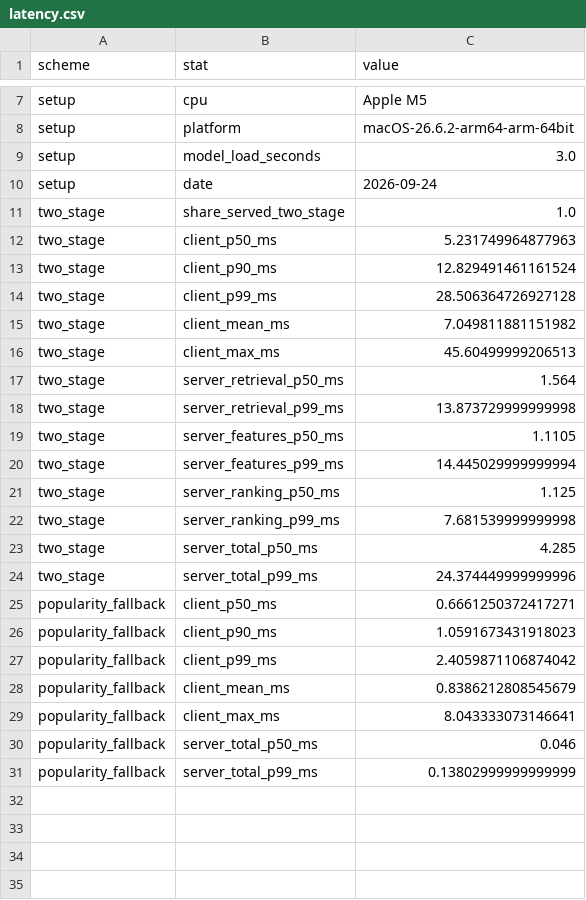
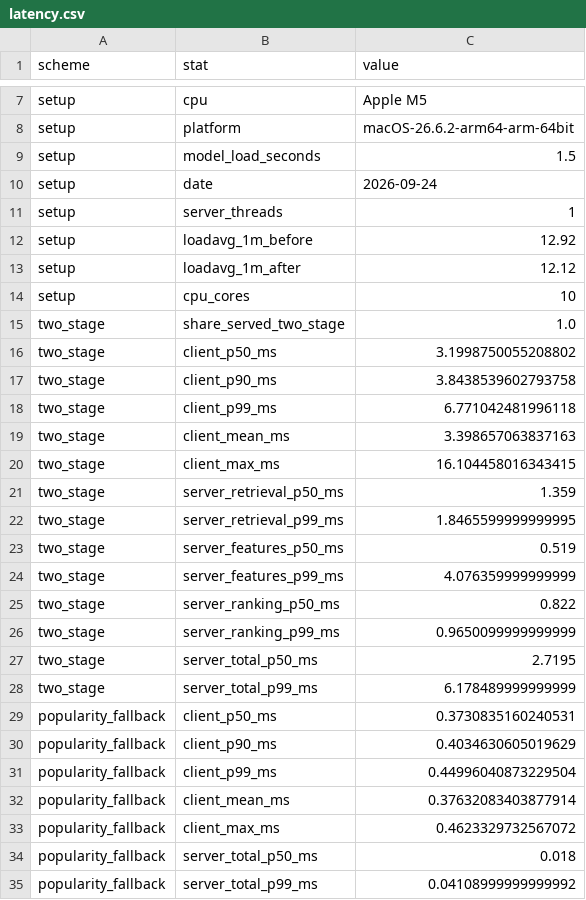
Before and after one commit to spoigai21/cine-infer, a CSV file: results/latency.csv, drawn as a sheet; only a part is shown, gaps mark what is left out.

```diff
--- a/results/latency.csv
+++ b/results/latency.csv
@@ -8,24 +8,28 @@ setup,cpu,Apple M5
 setup,platform,macOS-26.6.2-arm64-arm-64bit
-setup,model_load_seconds,3.0
+setup,model_load_seconds,1.5
 setup,date,2026-09-24
+setup,server_threads,1
+setup,loadavg_1m_before,12.92
+setup,loadavg_1m_after,12.12
+setup,cpu_cores,10
 two_stage,share_served_two_stage,1.0
-two_stage,client_p50_ms,5.231749964877963
-two_stage,client_p90_ms,12.829491461161524
-two_stage,client_p99_ms,28.506364726927128
-two_stage,client_mean_ms,7.049811881151982
-two_stage,client_max_ms,45.60499999206513
-two_stage,server_retrieval_p50_ms,1.564
-two_stage,server_retrieval_p99_ms,13.873729999999998
-two_stage,server_features_p50_ms,1.1105
-two_stage,server_features_p99_ms,14.445029999999994
-two_stage,server_ranking_p50_ms,1.125
-two_stage,server_ranking_p99_ms,7.681539999999998
-two_stage,server_total_p50_ms,4.285
-two_stage,server_total_p99_ms,24.374449999999996
-popularity_fallback,client_p50_ms,0.6661250372417271
-popularity_fallback,client_p90_ms,1.0591673431918023
-popularity_fallback,client_p99_ms,2.4059871106874042
-popularity_fallback,client_mean_ms,0.8386212808545679
-popularity_fallback,client_max_ms,8.043333073146641
-popularity_fallback,server_total_p50_ms,0.046
-popularity_fallback,server_total_p99_ms,0.13802999999999999
+two_stage,client_p50_ms,3.1998750055208802
+two_stage,client_p90_ms,3.8438539602793758
+two_stage,client_p99_ms,6.771042481996118
+two_stage,client_mean_ms,3.398657063837163
+two_stage,client_max_ms,16.104458016343415
+two_stage,server_retrieval_p50_ms,1.359
+two_stage,server_retrieval_p99_ms,1.8465599999999995
+two_stage,server_features_p50_ms,0.519
+two_stage,server_features_p99_ms,4.076359999999999
+two_stage,server_ranking_p50_ms,0.822
+two_stage,server_ranking_p99_ms,0.9650099999999999
+two_stage,server_total_p50_ms,2.7195
+two_stage,server_total_p99_ms,6.178489999999999
+popularity_fallback,client_p50_ms,0.3730835160240531
+popularity_fallback,client_p90_ms,0.4034630605019629
+popularity_fallback,client_p99_ms,0.44996040873229504
+popularity_fallback,client_mean_ms,0.37632083403877914
+popularity_fallback,client_max_ms,0.4623329732567072
+popularity_fallback,server_total_p50_ms,0.018
+popularity_fallback,server_total_p99_ms,0.04108999999999992
```
Also changed, not shown: 3 other files.
